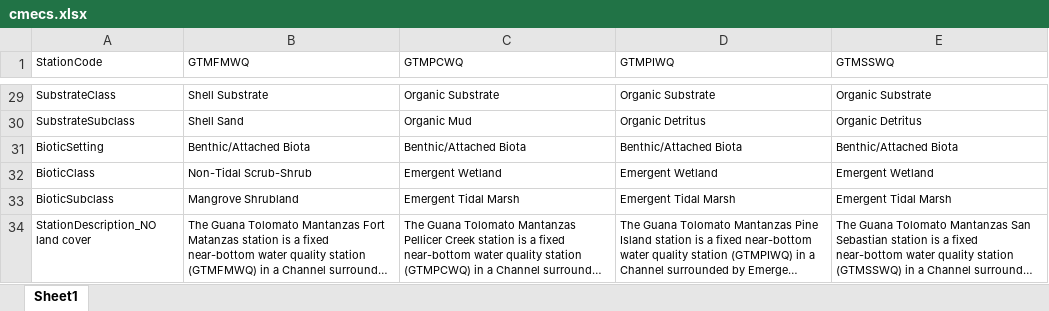
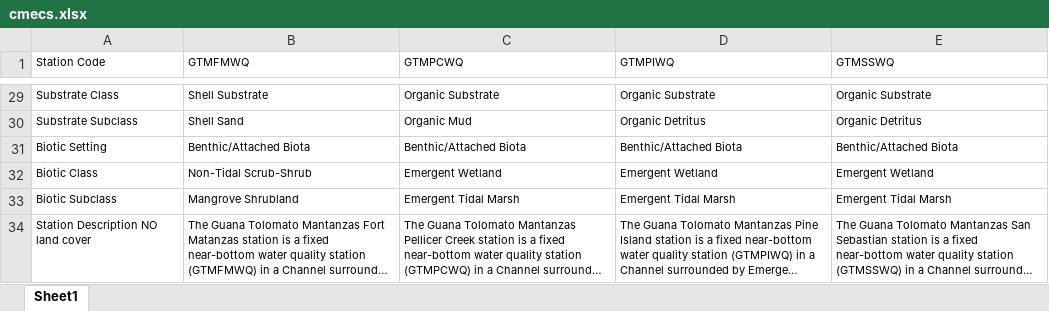
Before and after one commit to GTMNERR/2025_Q1-Q2_SWMP_Report, an Excel workbook: data/cmecs.xlsx, sheet Sheet1, drawn as a sheet; only a part is shown, gaps mark what is left out; long unchanged cells end in …; values as stored, in another font and other column widths than the file's, no borders; the diff covers the shown part only; the diff names each change by its address in the sheet, - before the commit and + after, or states it on an @@ line.

```diff
--- a/data/cmecs.xlsx (sheet Sheet1)
+++ b/data/cmecs.xlsx (sheet Sheet1)
-A1: StationCode
+A1: Station Code
-A29 (Station Code): SubstrateClass
+A29 (Station Code): Substrate Class
-A30 (Station Code): SubstrateSubclass
+A30 (Station Code): Substrate Subclass
-A31 (Station Code): BioticSetting
+A31 (Station Code): Biotic Setting
-A32 (Station Code): BioticClass
+A32 (Station Code): Biotic Class
-A33 (Station Code): BioticSubclass
+A33 (Station Code): Biotic Subclass
-A34 (Station Code): StationDescription_NO land cover
+A34 (Station Code): Station Description NO land cover
```
Also changed, not shown: 23 edited cells elsewhere in this sheet.
